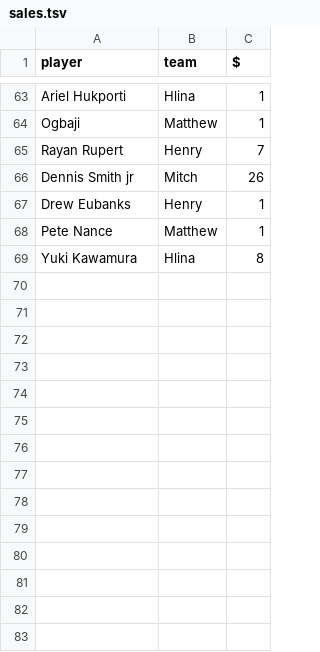
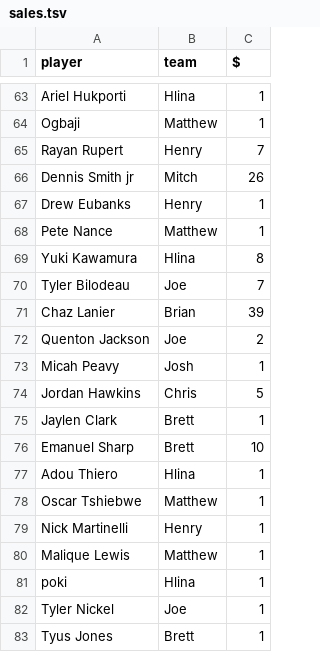
Before and after one commit to bowernite/fantasy-basketball-automation, a TSV file: evals/auction-2026/sales.tsv, drawn as a sheet; only a part is shown, gaps mark what is left out; the diff names each change by its address in the sheet, - before the commit and + after, or states it on an @@ line.

```diff
--- a/evals/auction-2026/sales.tsv
+++ b/evals/auction-2026/sales.tsv
+row 70: Tyler Bilodeau | Joe | 7
+row 71: Chaz Lanier | Brian | 39
+row 72: Quenton Jackson | Joe | 2
+row 73: Micah Peavy | Josh | 1
+row 74: Jordan Hawkins | Chris | 5
+row 75: Jaylen Clark | Brett | 1
+row 76: Emanuel Sharp | Brett | 10
+row 77: Adou Thiero | Hlina | 1
+row 78: Oscar Tshiebwe | Matthew | 1
+row 79: Nick Martinelli | Henry | 1
+row 80: Malique Lewis | Matthew | 1
+row 81: poki | Hlina | 1
+row 82: Tyler Nickel | Joe | 1
+row 83: Tyus Jones | Brett | 1
```
Also changed, not shown: evals/auction-2026/aliases.tsv, 3 other files.
